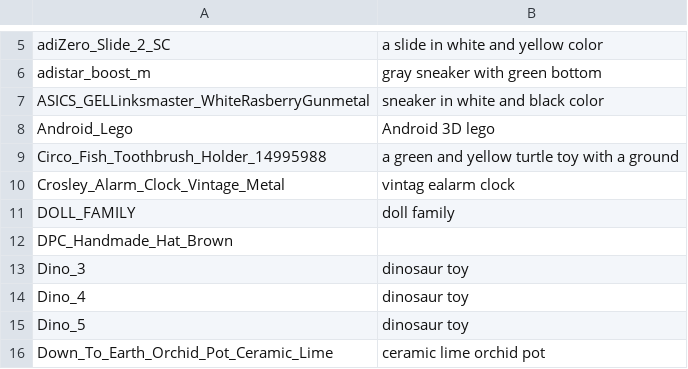
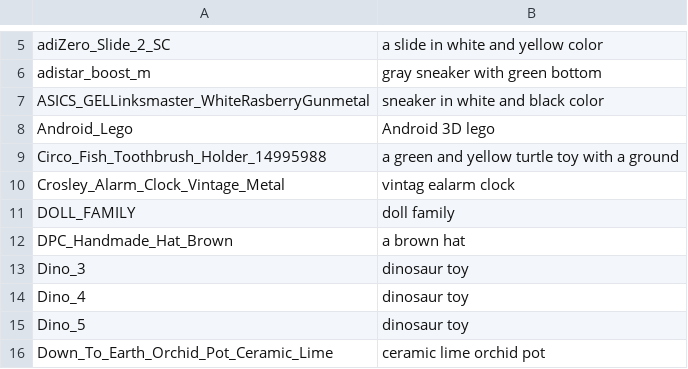
Before and after one commit to ubc-vision/vivid123, a CSV file: scripts/gso_metadata_object_prompt_100.csv, drawn as a sheet; only a part is shown, gaps mark what is left out.

Commit message:
complete prompt labels

```diff
--- a/scripts/gso_metadata_object_prompt_100.csv
+++ b/scripts/gso_metadata_object_prompt_100.csv
@@ -11,3 +11,3 @@ Crosley_Alarm_Clock_Vintage_Metal,"vintag ealarm clock"
 DOLL_FAMILY,"doll family"
-DPC_Handmade_Hat_Brown,""
+DPC_Handmade_Hat_Brown,"a brown hat"
 Dino_3,"dinosaur toy"
```
